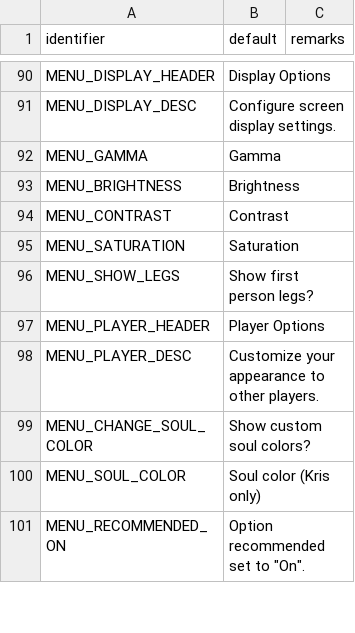
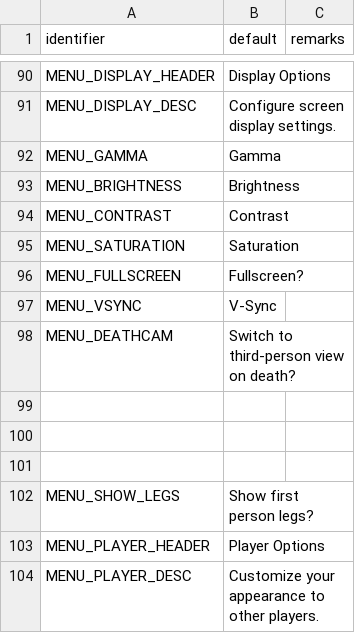
Before and after one commit to sierra0451/deltawarriors, a CSV file: LANGUAGE.csv, drawn as a sheet; only a part is shown, gaps mark what is left out; the shorter side is filled out with more unchanged rows; the diff covers the shown part only.

Commit message:
adjusting settings menu
- tried to condense settings submenus a bit, rolling camera and hud menus into the display menu
- separated mouse options from controls
- additional changes for ease of development for WIP new characters
- also nerfed taking self damage from parried projectiles (i.e. rocket splash damage)

```diff
--- a/LANGUAGE.csv
+++ b/LANGUAGE.csv
@@ -95,2 +95,8 @@ MENU_CONTRAST,Contrast,
 MENU_SATURATION,Saturation,
+MENU_FULLSCREEN,Fullscreen?,
+MENU_VSYNC,V-Sync,
+MENU_DEATHCAM,Switch to third-person view on death?,
+,,
+,,
+,,
 MENU_SHOW_LEGS,Show first person legs?,
```
Also changed, not shown: 14 edited cells elsewhere in this file, 4 other files.
